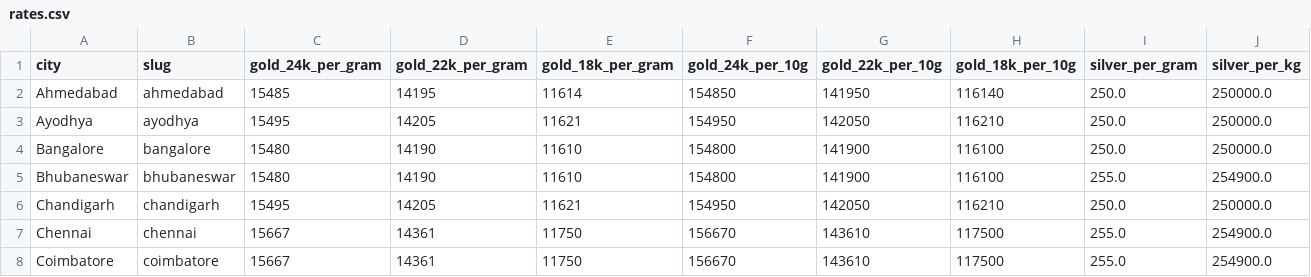
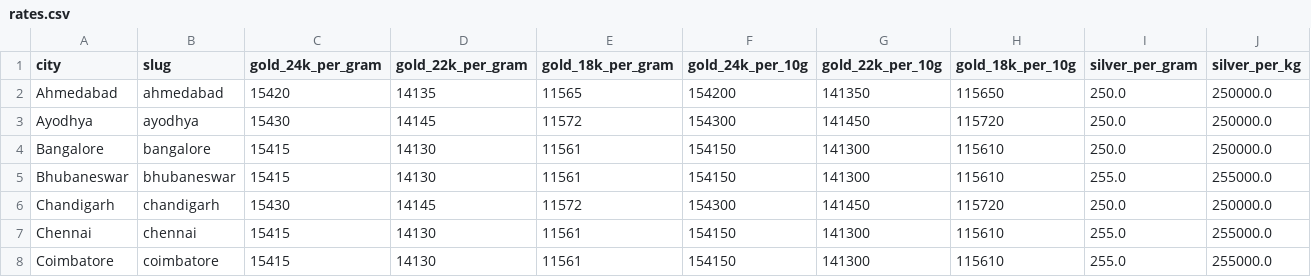
Before and after one commit to karteek15/gold-silver-rates, a CSV file: rates.csv, drawn as a sheet; only a part is shown; the diff covers the shown part only; the diff names each change by its address in the sheet, - before the commit and + after, or states it on an @@ line.

```diff
--- a/rates.csv
+++ b/rates.csv
-C2 (gold_24k_per_gram): 15485
+C2 (gold_24k_per_gram): 15420
-D2 (gold_22k_per_gram): 14195
+D2 (gold_22k_per_gram): 14135
-E2 (gold_18k_per_gram): 11614
+E2 (gold_18k_per_gram): 11565
-F2 (gold_24k_per_10g): 154850
+F2 (gold_24k_per_10g): 154200
-G2 (gold_22k_per_10g): 141950
+G2 (gold_22k_per_10g): 141350
-H2 (gold_18k_per_10g): 116140
+H2 (gold_18k_per_10g): 115650
-C3 (gold_24k_per_gram): 15495
+C3 (gold_24k_per_gram): 15430
-D3 (gold_22k_per_gram): 14205
+D3 (gold_22k_per_gram): 14145
-E3 (gold_18k_per_gram): 11621
+E3 (gold_18k_per_gram): 11572
-F3 (gold_24k_per_10g): 154950
+F3 (gold_24k_per_10g): 154300
-G3 (gold_22k_per_10g): 142050
+G3 (gold_22k_per_10g): 141450
-H3 (gold_18k_per_10g): 116210
+H3 (gold_18k_per_10g): 115720
-C4:C5 (gold_24k_per_gram): 15480
+C4:C5 (gold_24k_per_gram): 15415
-D4:D5 (gold_22k_per_gram): 14190
+D4:D5 (gold_22k_per_gram): 14130
-E4:E5 (gold_18k_per_gram): 11610
+E4:E5 (gold_18k_per_gram): 11561
-F4:F5 (gold_24k_per_10g): 154800
+F4:F5 (gold_24k_per_10g): 154150
-G4:G5 (gold_22k_per_10g): 141900
+G4:G5 (gold_22k_per_10g): 141300
-H4:H5 (gold_18k_per_10g): 116100
+H4:H5 (gold_18k_per_10g): 115610
-J5 (silver_per_kg): 254900.0
+J5 (silver_per_kg): 255000.0
-C6 (gold_24k_per_gram): 15495
+C6 (gold_24k_per_gram): 15430
-D6 (gold_22k_per_gram): 14205
+D6 (gold_22k_per_gram): 14145
-E6 (gold_18k_per_gram): 11621
+E6 (gold_18k_per_gram): 11572
-F6 (gold_24k_per_10g): 154950
+F6 (gold_24k_per_10g): 154300
-G6 (gold_22k_per_10g): 142050
+G6 (gold_22k_per_10g): 141450
-H6 (gold_18k_per_10g): 116210
+H6 (gold_18k_per_10g): 115720
-C7:C8 (gold_24k_per_gram): 15667
+C7:C8 (gold_24k_per_gram): 15415
-D7:D8 (gold_22k_per_gram): 14361
+D7:D8 (gold_22k_per_gram): 14130
-E7:E8 (gold_18k_per_gram): 11750
+E7:E8 (gold_18k_per_gram): 11561
-F7:F8 (gold_24k_per_10g): 156670
+F7:F8 (gold_24k_per_10g): 154150
-G7:G8 (gold_22k_per_10g): 143610
+G7:G8 (gold_22k_per_10g): 141300
-H7:H8 (gold_18k_per_10g): 117500
+H7:H8 (gold_18k_per_10g): 115610
-J7:J8 (silver_per_kg): 254900.0
+J7:J8 (silver_per_kg): 255000.0
```
Also changed, not shown: 139 edited cells elsewhere in this file, 1 other file.
